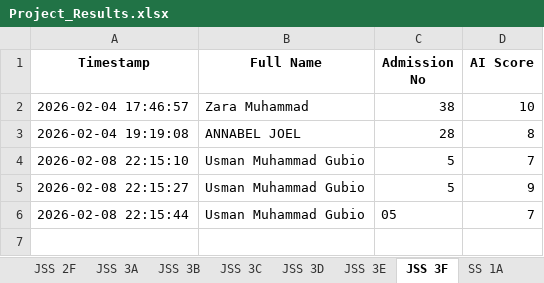
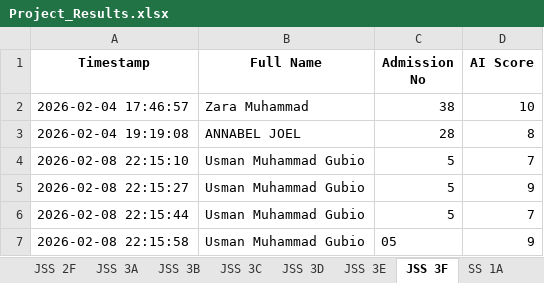
Before and after one commit to kobicdroid/ProjectSubmit, an Excel workbook: Project_Results.xlsx, sheet JSS 3F, drawn as a sheet; values as stored, in another font and other column widths than the file's, no borders; the diff names each change by its address in the sheet, - before the commit and + after, or states it on an @@ line.

```diff
--- a/Project_Results.xlsx (sheet JSS 3F)
+++ b/Project_Results.xlsx (sheet JSS 3F)
-C6 (Admission No): 05
+C6 (Admission No): 5
+row 7: 2026-02-08 22:15:58 | Usman Muhammad Gubio | 05 | 9
```
Also changed, not shown: 1 other file.
